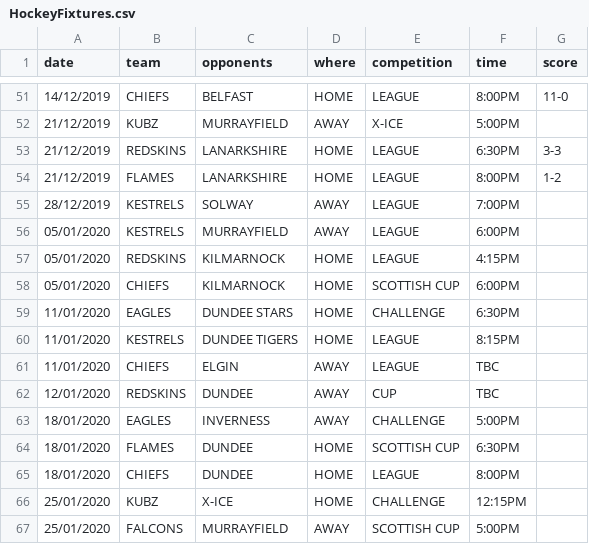
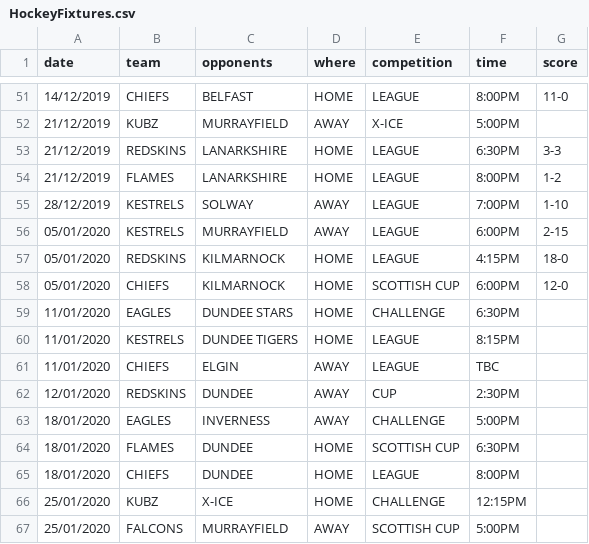
Before and after one commit to neilkeddie/Kirkcaldy-Ice-Hockey-Club, a CSV file: public/data/HockeyFixtures.csv, drawn as a sheet; only a part is shown, gaps mark what is left out.

```diff
--- a/public/data/HockeyFixtures.csv
+++ b/public/data/HockeyFixtures.csv
@@ -54,6 +54,6 @@
 "21/12/2019","FLAMES","LANARKSHIRE","HOME","LEAGUE","8:00PM","1-2"
-"28/12/2019","KESTRELS","SOLWAY","AWAY","LEAGUE","7:00PM",""
-"05/01/2020","KESTRELS","MURRAYFIELD","AWAY","LEAGUE","6:00PM",""
-"05/01/2020","REDSKINS","KILMARNOCK","HOME","LEAGUE","4:15PM",""
-"05/01/2020","CHIEFS","KILMARNOCK","HOME","SCOTTISH CUP","6:00PM",""
+"28/12/2019","KESTRELS","SOLWAY","AWAY","LEAGUE","7:00PM","1-10"
+"05/01/2020","KESTRELS","MURRAYFIELD","AWAY","LEAGUE","6:00PM","2-15"
+"05/01/2020","REDSKINS","KILMARNOCK","HOME","LEAGUE","4:15PM","18-0"
+"05/01/2020","CHIEFS","KILMARNOCK","HOME","SCOTTISH CUP","6:00PM","12-0"
 "11/01/2020","EAGLES","DUNDEE STARS","HOME","CHALLENGE","6:30PM",""
@@ -61,3 +61,3 @@
 "11/01/2020","CHIEFS","ELGIN","AWAY","LEAGUE","TBC",""
-"12/01/2020","REDSKINS","DUNDEE","AWAY","CUP","TBC",""
+"12/01/2020","REDSKINS","DUNDEE","AWAY","CUP","2:30PM",""
 "18/01/2020","EAGLES","INVERNESS","AWAY","CHALLENGE","5:00PM",
```
